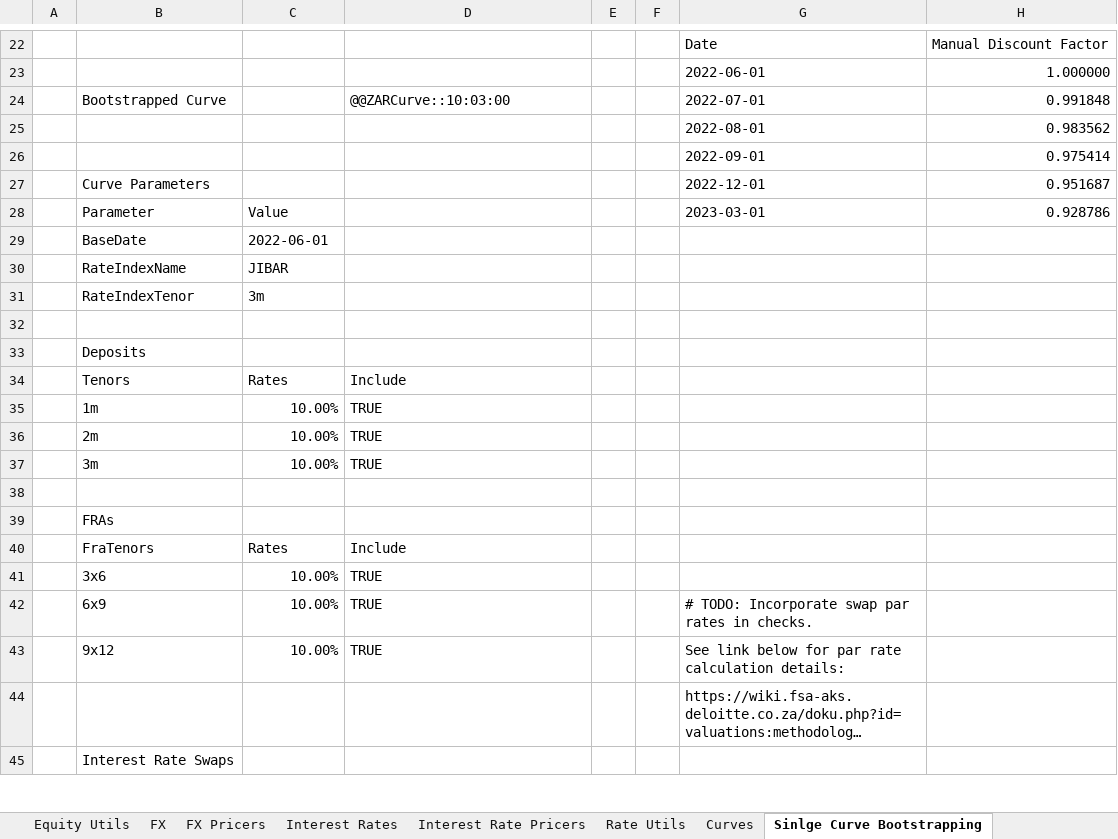
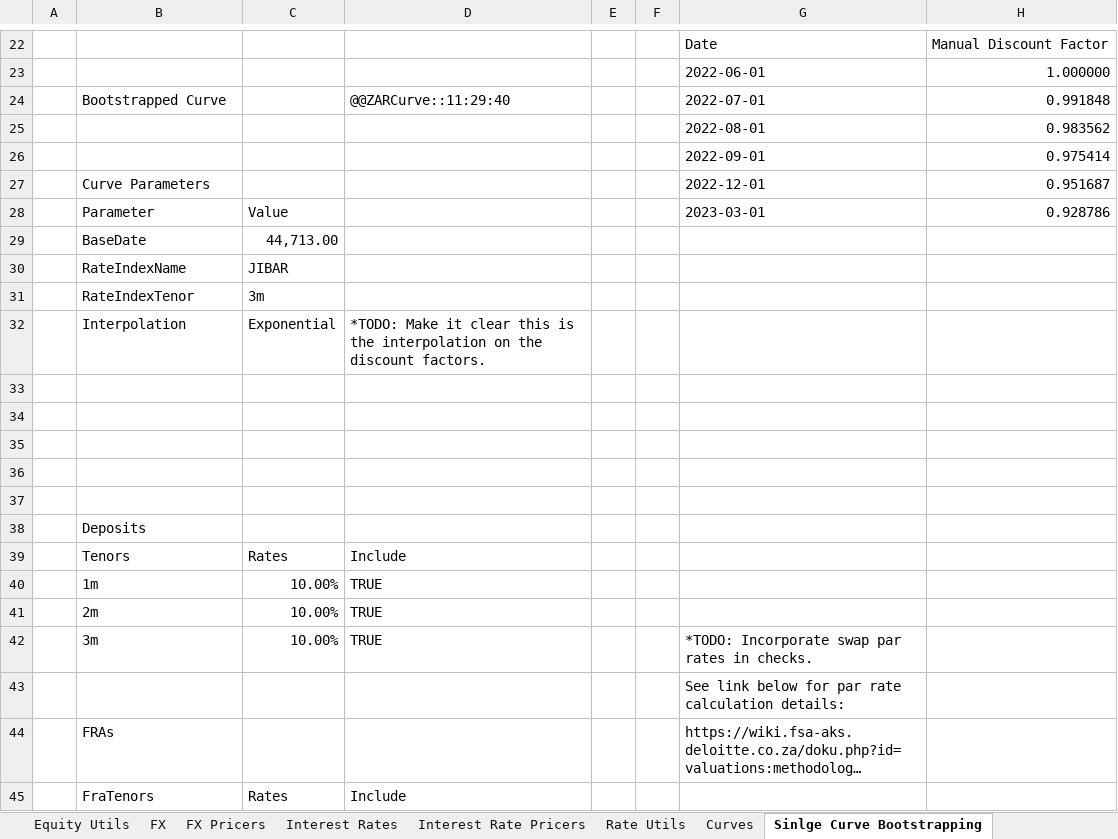
Before and after one commit to StormCollins/dExcel, an Excel workbook: dExcel/resources/workbooks/dexcel-testing.xlsm, sheet Sinlge Curve Bootstrapping, drawn as a sheet; only a part is shown, gaps mark what is left out; long unchanged cells end in …; values as stored, in another font and other column widths than the file's, no cell formats; conditional formats not drawn; the diff covers the shown part only; the diff names each change by its address in the sheet, - before the commit and + after, or states it on an @@ line.

```diff
--- a/dExcel/resources/workbooks/dexcel-testing.xlsm (sheet Sinlge Curve Bootstrapping)
+++ b/dExcel/resources/workbooks/dexcel-testing.xlsm (sheet Sinlge Curve Bootstrapping)
-D24: @@ZARCurve::10:03:00
+D24: @@ZARCurve::11:29:40
-C29: 2022-06-01
+C29: 44,713.00
-B32: (empty)
+B32: Interpolation
-C32: (empty)
+C32: Exponential
-D32: (empty)
+D32: *TODO: Make it clear this is the interpolation on the discount factors.
-B33: Deposits
+B33: (empty)
-B34: Tenors
+B34: (empty)
-C34: Rates
+C34: (empty)
-D34: Include
+D34: (empty)
-B35: 1m
+B35: (empty)
-C35:C37: 10.00%
+C35:C37: (empty)
-D35:D37: TRUE
+D35:D37: (empty)
-B36: 2m
+B36: (empty)
-B37: 3m
+B37: (empty)
-B38: (empty)
+B38: Deposits
-B39: FRAs
+B39: Tenors
-C39: (empty)
+C39: Rates
-D39: (empty)
+D39: Include
-B40: FraTenors
+B40: 1m
-C40: Rates
+C40: 10.00%
-D40: Include
+D40: TRUE
-B41: 3x6
+B41: 2m
-B42: 6x9
+B42: 3m
-G42: # TODO: Incorporate swap par rates in checks.
+G42: *TODO: Incorporate swap par rates in checks.
-B43: 9x12
+B43: (empty)
-C43: 10.00%
+C43: (empty)
-D43: TRUE
+D43: (empty)
-B44: (empty)
+B44: FRAs
-B45: Interest Rate Swaps
+B45: FraTenors
-C45: (empty)
+C45: Rates
-D45: (empty)
+D45: Include
```
Also changed, not shown: 15 edited cells elsewhere in this sheet, sheet Rate Utils, sheet Summary, cell formats, formulas that keep their value, 15 other files.
